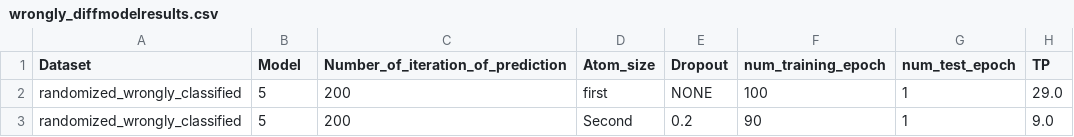
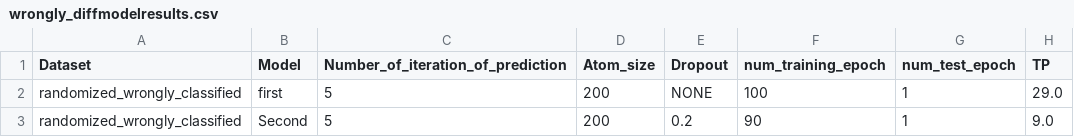
Before and after one commit to zaczaczac5/GCNN_Bayesian, a CSV file: wrongly_diffmodelresults.csv, drawn as a sheet; only a part is shown; the diff names each change by its address in the sheet, - before the commit and + after, or states it on an @@ line.

Commit message:
Update wrongly_diffmodelresults.csv

```diff
--- a/wrongly_diffmodelresults.csv
+++ b/wrongly_diffmodelresults.csv
-B2 (Model): 5
+B2 (Model): first
-C2:C3: 200
+C2:C3: 5
-D2 (Atom_size): first
+D2 (Atom_size): 200
-B3 (Model): 5
+B3 (Model): Second
-D3 (Atom_size): Second
+D3 (Atom_size): 200
```
